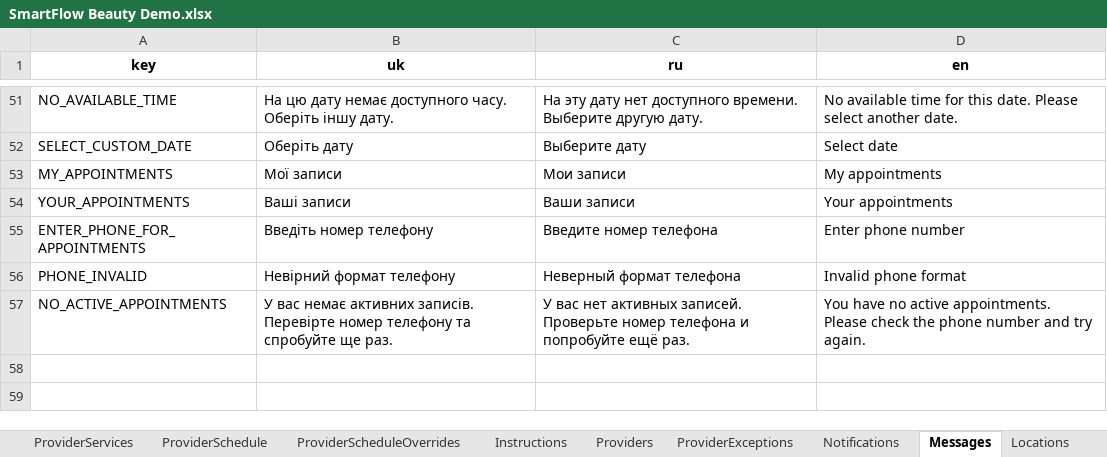
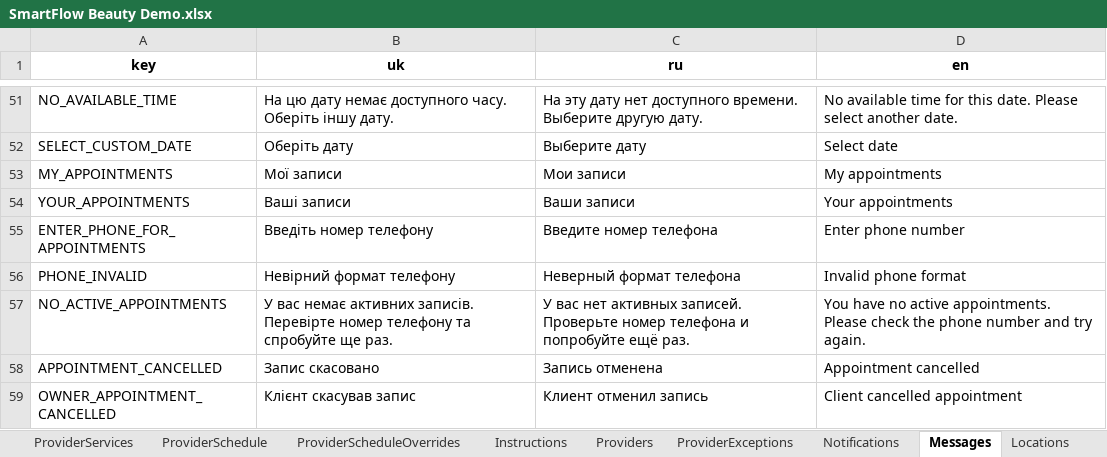
Before and after one commit to SergeyTsiganovskiy/smartflow-mvp, an Excel workbook: Docs/SmartFlow Beauty Demo.xlsx, sheet Messages, drawn as a sheet; only a part is shown, gaps mark what is left out; values as stored, in another font and other column widths than the file's, no borders; charts and pictures not drawn; the diff names each change by its address in the sheet, - before the commit and + after, or states it on an @@ line.

```diff
--- a/Docs/SmartFlow Beauty Demo.xlsx (sheet Messages)
+++ b/Docs/SmartFlow Beauty Demo.xlsx (sheet Messages)
+row 58: APPOINTMENT_CANCELLED | Запис скасовано | Запись отменена | Appointment cancelled
+row 59: OWNER_APPOINTMENT_CANCELLED | Клієнт скасував запис | Клиент отменил запись | Client cancelled appointment
```
Also changed, not shown: sheet AuditLog, sheet Appointments, sheet RequestOptions, sheet Customers, sheet Requests, sheet UserStates, 9 other files.
